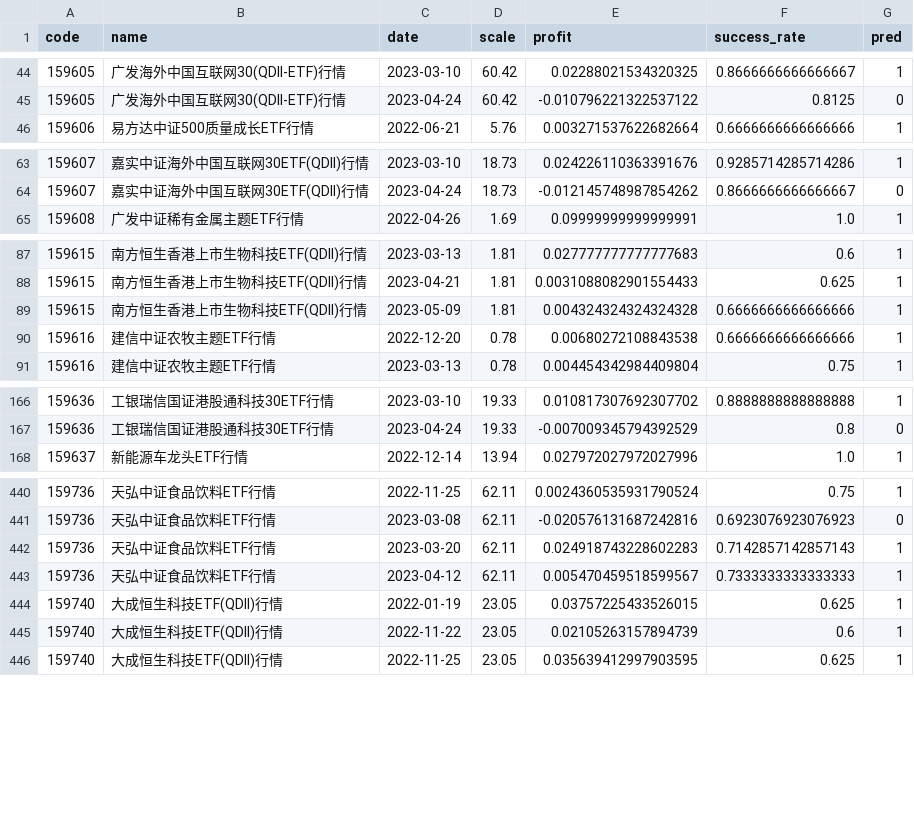
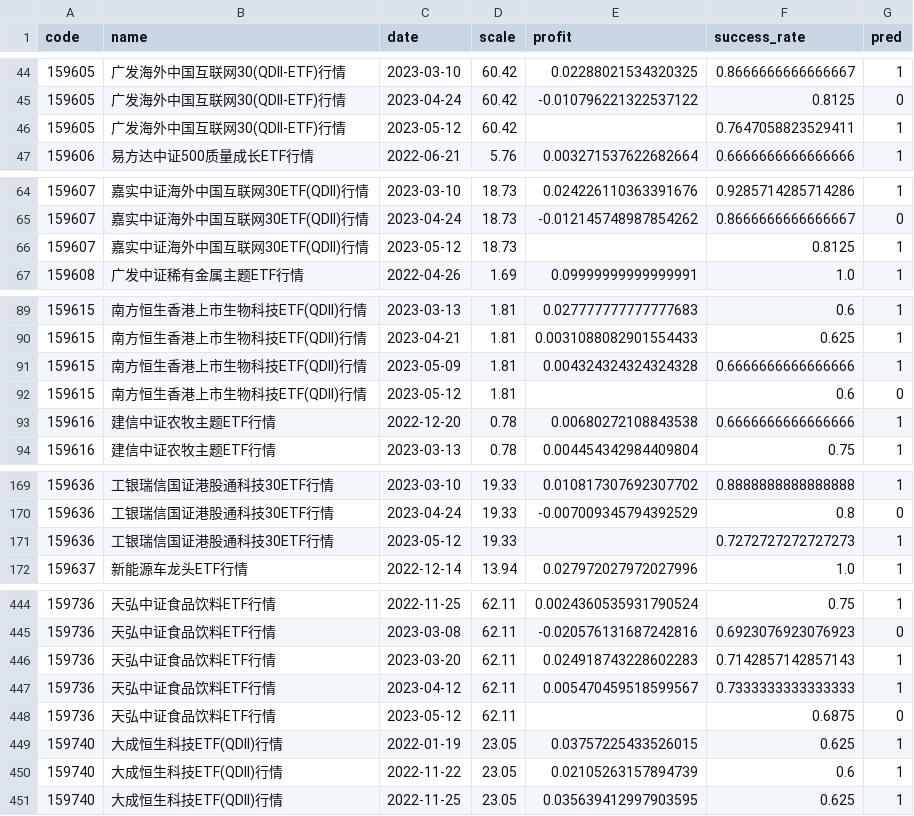
Before and after one commit to zuoxiaolei/qtrade2, a CSV file: data/ads/history_data.csv, drawn as a sheet; only a part is shown, gaps mark what is left out; the diff covers the shown part only; the diff names each change by its address in the sheet, - before the commit and + after, or states it on an @@ line.

```diff
--- a/data/ads/history_data.csv
+++ b/data/ads/history_data.csv
+row 46: 159605 | 广发海外中国互联网30(QDII-ETF)行情 | 2023-05-12 | 60.42 |  | 0.7647058823529411 | 1
+row 66: 159607 | 嘉实中证海外中国互联网30ETF(QDII)行情 | 2023-05-12 | 18.73 |  | 0.8125 | 1
+row 92: 159615 | 南方恒生香港上市生物科技ETF(QDII)行情 | 2023-05-12 | 1.81 |  | 0.6 | 0
+row 171: 159636 | 工银瑞信国证港股通科技30ETF行情 | 2023-05-12 | 19.33 |  | 0.7272727272727273 | 1
+row 448: 159736 | 天弘中证食品饮料ETF行情 | 2023-05-12 | 62.11 |  | 0.6875 | 0
```
Also changed, not shown: 3 added rows and 55 edited cells elsewhere in this file, 1 other file.
